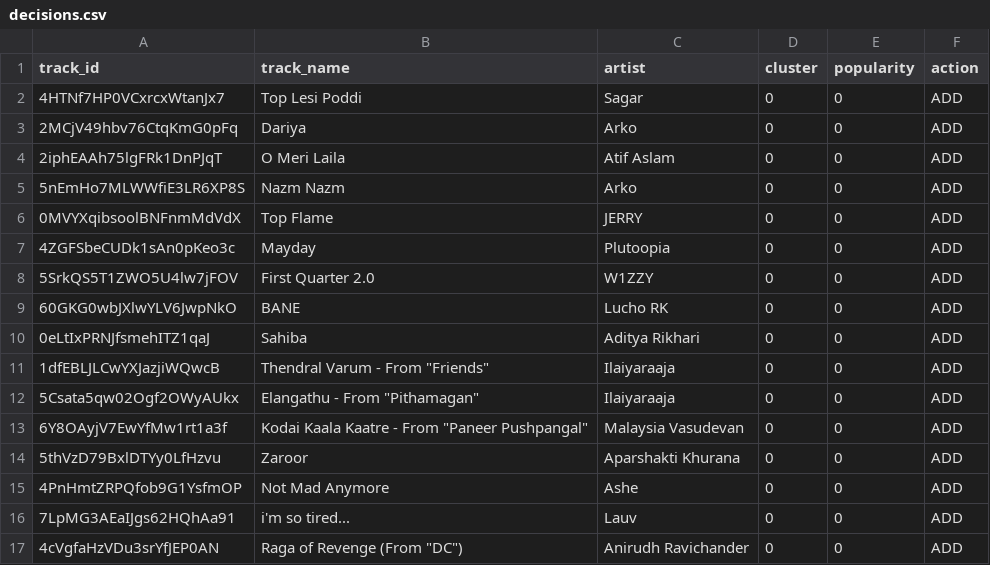
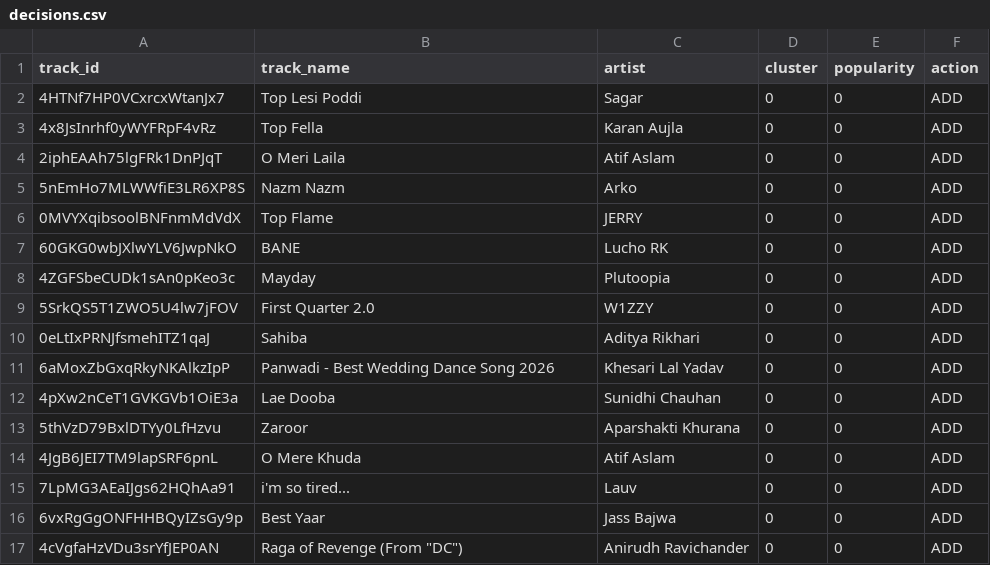
Before and after one commit to 5avis/playlist-a-live, a CSV file: decisions.csv, drawn as a sheet.

```diff
--- a/decisions.csv
+++ b/decisions.csv
@@ -2,3 +2,3 @@ track_id,track_name,artist,cluster,popularity,action
 4HTNf7HP0VCxrcxWtanJx7,Top Lesi Poddi,Sagar,0,0,ADD
-2MCjV49hbv76CtqKmG0pFq,Dariya,Arko,0,0,ADD
+4x8JsInrhf0yWYFRpF4vRz,Top Fella,Karan Aujla,0,0,ADD
 2iphEAAh75lgFRk1DnPJqT,O Meri Laila,Atif Aslam,0,0,ADD
@@ -6,12 +6,12 @@ track_id,track_name,artist,cluster,popularity,action
 0MVYXqibsoolBNFnmMdVdX,Top Flame,JERRY,0,0,ADD
+60GKG0wbJXlwYLV6JwpNkO,BANE,Lucho RK,0,0,ADD
 4ZGFSbeCUDk1sAn0pKeo3c,Mayday,Plutoopia,0,0,ADD
 5SrkQS5T1ZWO5U4lw7jFOV,First Quarter 2.0,W1ZZY,0,0,ADD
-60GKG0wbJXlwYLV6JwpNkO,BANE,Lucho RK,0,0,ADD
 0eLtIxPRNJfsmehITZ1qaJ,Sahiba,Aditya Rikhari,0,0,ADD
-1dfEBLJLCwYXJazjiWQwcB,"Thendral Varum - From ""Friends""",Ilaiyaraaja,0,0,ADD
-5Csata5qw02Ogf2OWyAUkx,"Elangathu - From ""Pithamagan""",Ilaiyaraaja,0,0,ADD
-6Y8OAyjV7EwYfMw1rt1a3f,"Kodai Kaala Kaatre - From ""Paneer Pushpangal""",Malaysia Vasudevan,0,0,ADD
+6aMoxZbGxqRkyNKAlkzIpP,Panwadi - Best Wedding Dance Song 2026,Khesari Lal Yadav,0,0,ADD
+4pXw2nCeT1GVKGVb1OiE3a,Lae Dooba,Sunidhi Chauhan,0,0,ADD
 5thVzD79BxlDTYy0LfHzvu,Zaroor,Aparshakti Khurana,0,0,ADD
-4PnHmtZRPQfob9G1YsfmOP,Not Mad Anymore,Ashe,0,0,ADD
+4JgB6JEI7TM9lapSRF6pnL,O Mere Khuda,Atif Aslam,0,0,ADD
 7LpMG3AEaIJgs62HQhAa91,i'm so tired...,Lauv,0,0,ADD
+6vxRgGgONFHHBQyIZsGy9p,Best Yaar,Jass Bajwa,0,0,ADD
 4cVgfaHzVDu3srYfJEP0AN,"Raga of Revenge (From ""DC"")",Anirudh Ravichander,0,0,ADD
```
Also changed, not shown: trending_tracks.csv.
